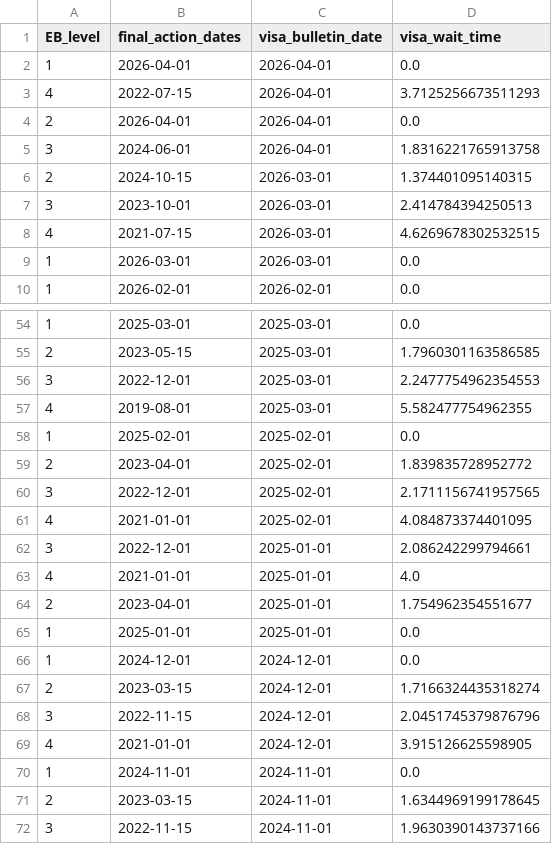
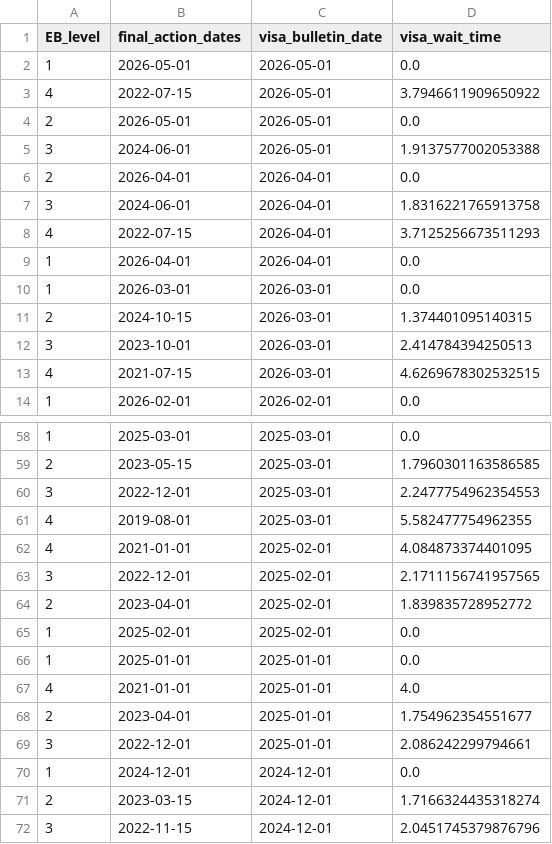
Before and after one commit to UACJ-MIAAD/VisaPredictAI, a CSV file: data/row_visa_backlog_timecourse.csv, drawn as a sheet; only a part is shown, gaps mark what is left out; the shorter side is filled out with more unchanged rows; the diff covers the shown part only.

```diff
--- a/data/row_visa_backlog_timecourse.csv
+++ b/data/row_visa_backlog_timecourse.csv
@@ -1,6 +1,11 @@
 EB_level,final_action_dates,visa_bulletin_date,visa_wait_time
-1,2026-04-01,2026-04-01,0.0
-4,2022-07-15,2026-04-01,3.7125256673511293
+1,2026-05-01,2026-05-01,0.0
+4,2022-07-15,2026-05-01,3.7946611909650922
+2,2026-05-01,2026-05-01,0.0
+3,2024-06-01,2026-05-01,1.9137577002053388
 2,2026-04-01,2026-04-01,0.0
 3,2024-06-01,2026-04-01,1.8316221765913758
+4,2022-07-15,2026-04-01,3.7125256673511293
+1,2026-04-01,2026-04-01,0.0
+1,2026-03-01,2026-03-01,0.0
 2,2024-10-15,2026-03-01,1.374401095140315
@@ -8,3 +13,2 @@ EB_level,final_action_dates,visa_bulletin_date,visa_wait_time
 4,2021-07-15,2026-03-01,4.6269678302532515
-1,2026-03-01,2026-03-01,0.0
 1,2026-02-01,2026-02-01,0.0
@@ -57,10 +61,10 @@ EB_level,final_action_dates,visa_bulletin_date,visa_wait_time
 4,2019-08-01,2025-03-01,5.582477754962355
+4,2021-01-01,2025-02-01,4.084873374401095
+3,2022-12-01,2025-02-01,2.1711156741957565
+2,2023-04-01,2025-02-01,1.839835728952772
 1,2025-02-01,2025-02-01,0.0
-2,2023-04-01,2025-02-01,1.839835728952772
-3,2022-12-01,2025-02-01,2.1711156741957565
-4,2021-01-01,2025-02-01,4.084873374401095
-3,2022-12-01,2025-01-01,2.086242299794661
+1,2025-01-01,2025-01-01,0.0
 4,2021-01-01,2025-01-01,4.0
 2,2023-04-01,2025-01-01,1.754962354551677
-1,2025-01-01,2025-01-01,0.0
+3,2022-12-01,2025-01-01,2.086242299794661
 1,2024-12-01,2024-12-01,0.0
```
Also changed, not shown: 4 added rows and 104 moved rows elsewhere in this file, data/china_visa_backlog_timecourse.csv, data/india_visa_backlog_timecourse.csv, 17 other files.
